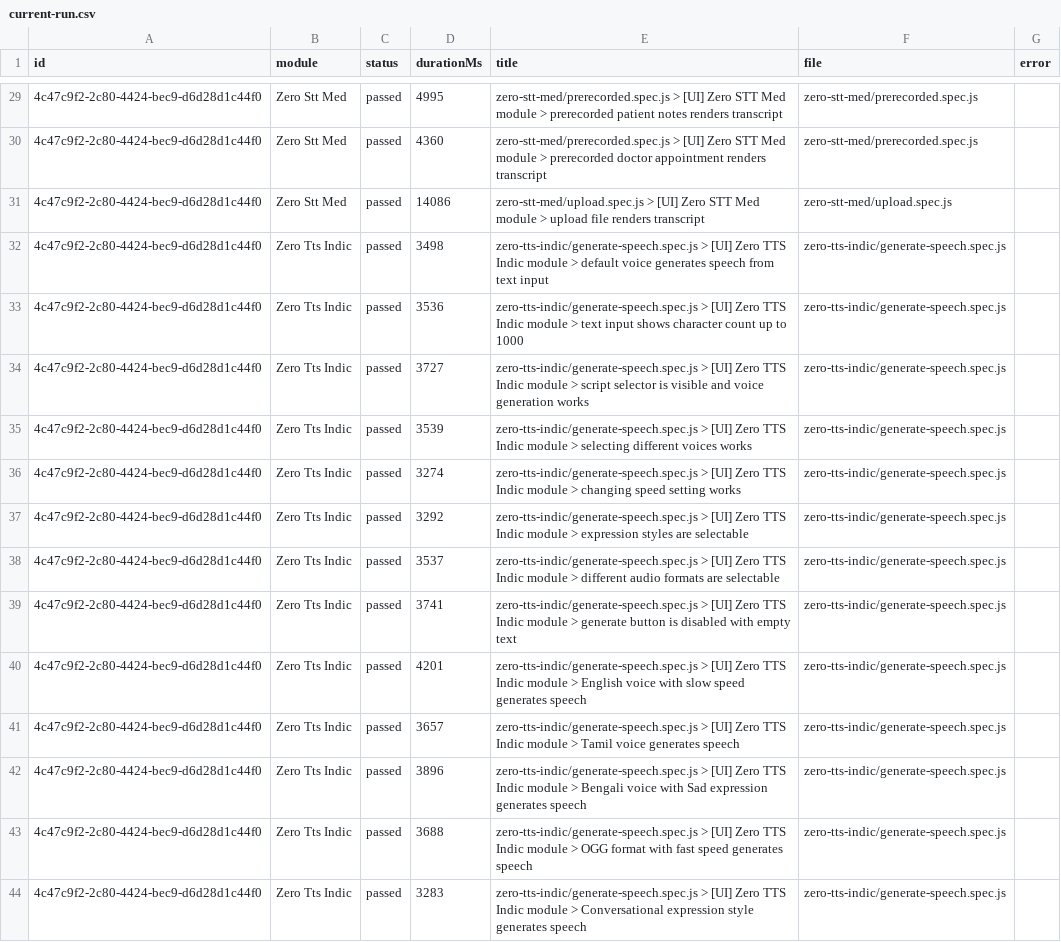
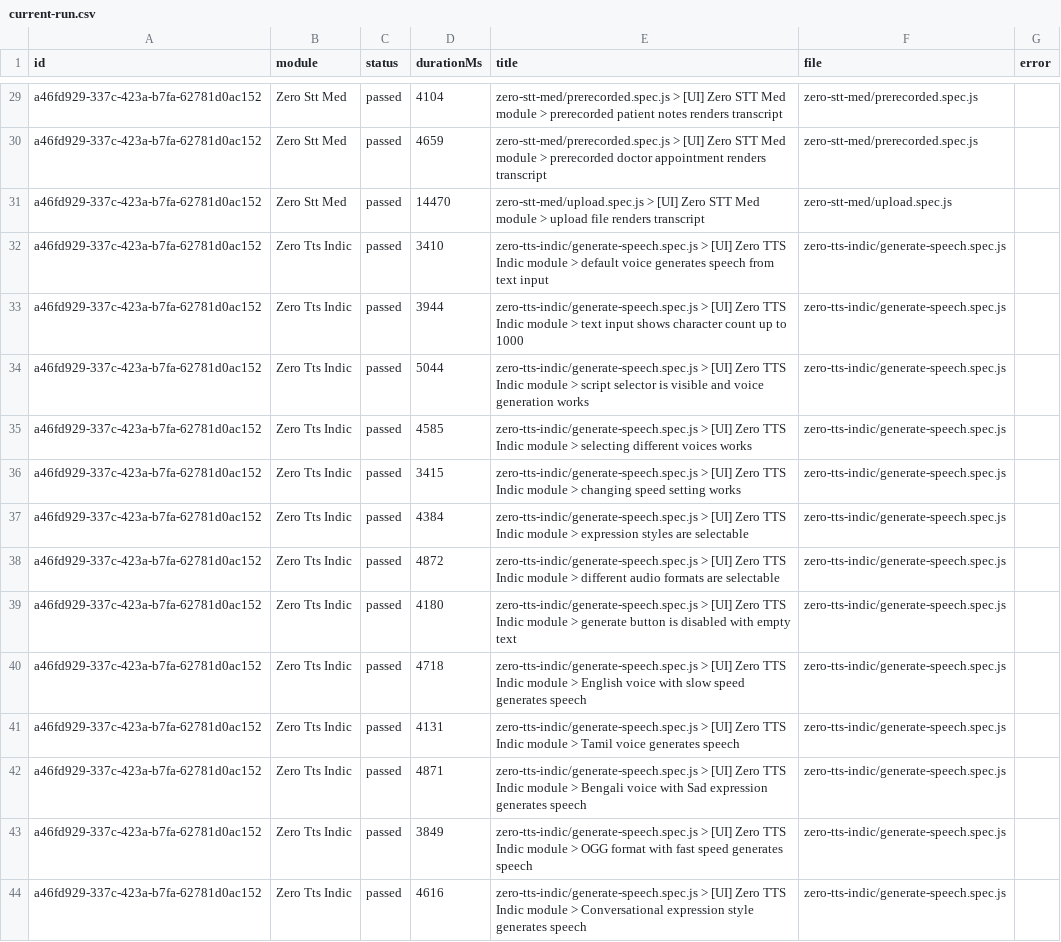
Before and after one commit to Shunyalabsai/widgets-automation, a CSV file: docs/exports/current-run.csv, drawn as a sheet; only a part is shown, gaps mark what is left out; the diff covers the shown part only; the diff names each change by its address in the sheet, - before the commit and + after, or states it on an @@ line.

```diff
--- a/docs/exports/current-run.csv
+++ b/docs/exports/current-run.csv
-A29:A44 (id): 4c47c9f2-2c80-4424-bec9-d6d28d1c44f0
+A29:A44 (id): a46fd929-337c-423a-b7fa-62781d0ac152
-D29 (durationMs): 4995
+D29 (durationMs): 4104
-D30 (durationMs): 4360
+D30 (durationMs): 4659
-D31 (durationMs): 14086
+D31 (durationMs): 14470
-D32 (durationMs): 3498
+D32 (durationMs): 3410
-D33 (durationMs): 3536
+D33 (durationMs): 3944
-D34 (durationMs): 3727
+D34 (durationMs): 5044
-D35 (durationMs): 3539
+D35 (durationMs): 4585
-D36 (durationMs): 3274
+D36 (durationMs): 3415
-D37 (durationMs): 3292
+D37 (durationMs): 4384
-D38 (durationMs): 3537
+D38 (durationMs): 4872
-D39 (durationMs): 3741
+D39 (durationMs): 4180
-D40 (durationMs): 4201
+D40 (durationMs): 4718
-D41 (durationMs): 3657
+D41 (durationMs): 4131
-D42 (durationMs): 3896
+D42 (durationMs): 4871
-D43 (durationMs): 3688
+D43 (durationMs): 3849
-D44 (durationMs): 3283
+D44 (durationMs): 4616
```
Also changed, not shown: 51 edited cells elsewhere in this file, docs/exports/all-runs-summary.csv, 2 other files.
